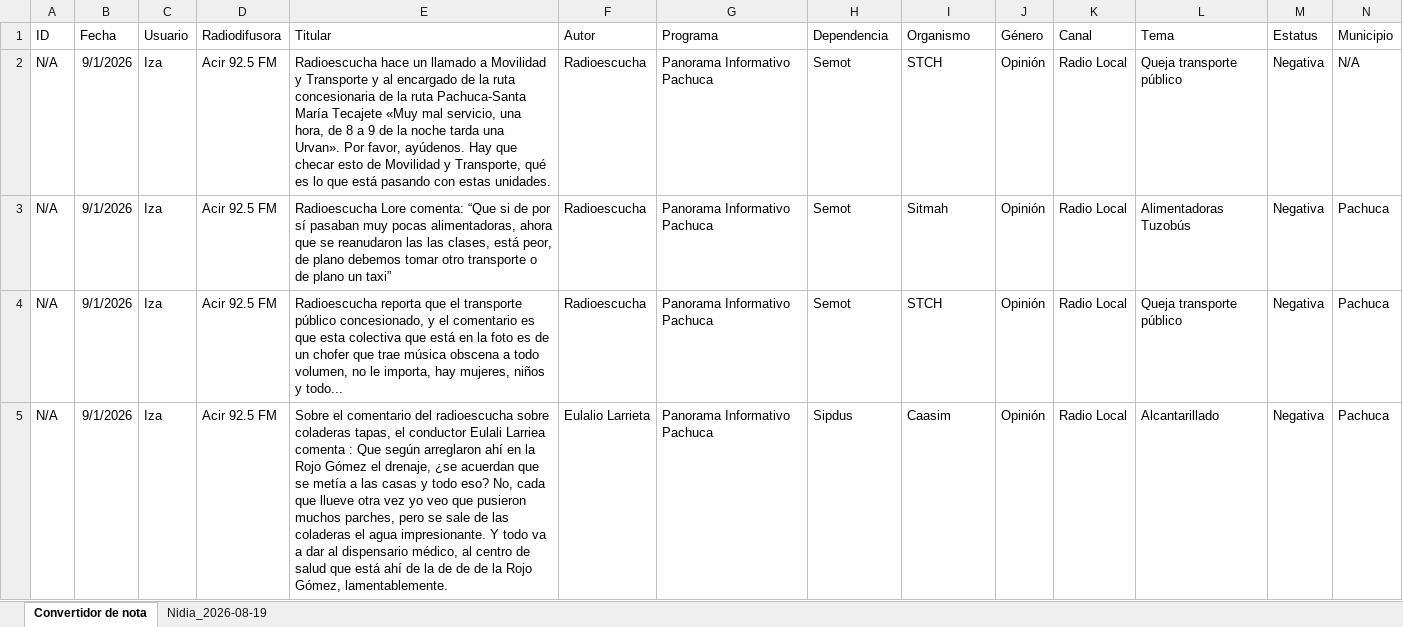
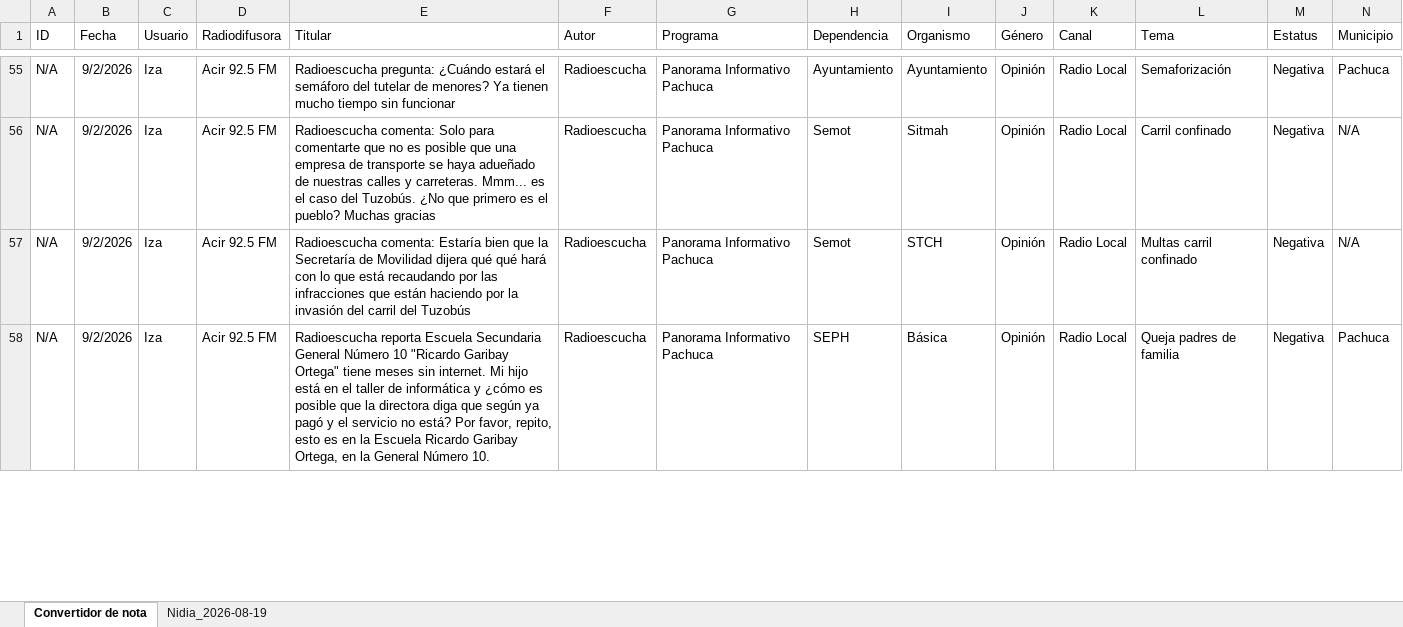
Before and after one commit to thelonious9/ReporteRadio, an Excel workbook: Convertidor de notas.xlsx, sheet Convertidor de nota, drawn as a sheet; only a part is shown, gaps mark what is left out; values as stored, in another font and other column widths than the file's, no borders; table styles not drawn; addresses are those after the commit; the diff covers the shown part only; the diff names each change by its address in the sheet, - before the commit and + after, or states it on an @@ line.

Commit message:
Reporte final radio

```diff
--- a/Convertidor de notas.xlsx (sheet Convertidor de nota)
+++ b/Convertidor de notas.xlsx (sheet Convertidor de nota)
-B55:B58 (Fecha): 9/1/2026
+B55:B58 (Fecha): 9/2/2026
-E55 (Titular): Radioescucha hace un llamado a Movilidad y Transporte y al encargado de la ruta concesionaria de la ruta Pachuca-Santa María Tecajete «Muy mal servicio, una hora, de 8 a 9 de la noche tarda una Urvan». Por favor, ayúdenos. Hay que checar esto de Movilidad y Transporte, qué es lo que está pasando con estas unidades.
+E55 (Titular): Radioescucha pregunta: ¿Cuándo estará el semáforo del tutelar de menores? Ya tienen mucho tiempo sin funcionar
-H55 (Dependencia): Semot
+H55 (Dependencia): Ayuntamiento
-I55 (Organismo): STCH
+I55 (Organismo): Ayuntamiento
-L55 (Tema): Queja transporte público
+L55 (Tema): Semaforización
-N55 (Municipio): N/A
+N55 (Municipio): Pachuca
-E56 (Titular): Radioescucha Lore comenta: “Que si de por sí pasaban muy pocas alimentadoras, ahora que se reanudaron las las clases, está peor, de plano debemos tomar otro transporte o de plano un taxi”
+E56 (Titular): Radioescucha comenta: Solo para comentarte que no es posible que una empresa de transporte se haya adueñado de nuestras calles y carreteras. Mmm... es el caso del Tuzobús. ¿No que primero es el pueblo? Muchas gracias
-L56 (Tema): Alimentadoras Tuzobús
+L56 (Tema): Carril confinado
-N56:N57 (Municipio): Pachuca
+N56:N57 (Municipio): N/A
-E57 (Titular): Radioescucha reporta que el transporte público concesionado, y el comentario es que esta colectiva que está en la foto es de un chofer que trae música obscena a todo volumen, no le importa, hay mujeres, niños y todo...
+E57 (Titular): Radioescucha comenta: Estaría bien que la Secretaría de Movilidad dijera qué qué hará con lo que está recaudando por las infracciones que están haciendo por la invasión del carril del Tuzobús
-L57 (Tema): Queja transporte público
+L57 (Tema): Multas carril confinado
-E58 (Titular): Sobre el comentario del radioescucha sobre coladeras tapas, el conductor Eulali Larriea comenta : Que según arreglaron ahí en la Rojo Gómez el drenaje, ¿se acuerdan que se metía a las casas y todo eso? No, cada que llueve otra vez yo veo que pusieron muchos parches, pero se sale de las coladeras el agua impresionante. Y todo va a dar al dispensario médico, al centro de salud que está ahí de la de de de la Rojo Gómez, lamentablemente.
+E58 (Titular): Radioescucha reporta Escuela Secundaria General Número 10 "Ricardo Garibay Ortega" tiene meses sin internet. Mi hijo está en el taller de informática y ¿cómo es posible que la directora diga que según ya pagó y el servicio no está? Por favor, repito, esto es en la Escuela Ricardo Garibay Ortega, en la General Número 10.
-F58 (Autor): Eulalio Larrieta
+F58 (Autor): Radioescucha
-H58 (Dependencia): Sipdus
+H58 (Dependencia): SEPH
-I58 (Organismo): Caasim
+I58 (Organismo): Básica
-L58 (Tema): Alcantarillado
+L58 (Tema): Queja padres de familia
```
Also changed, not shown: 57 added rows, 9 removed rows and 75 edited cells elsewhere in this sheet, sheet Nidia_2026-08-19, Reporte_Radio - copia.xlsx, 2 other files.
